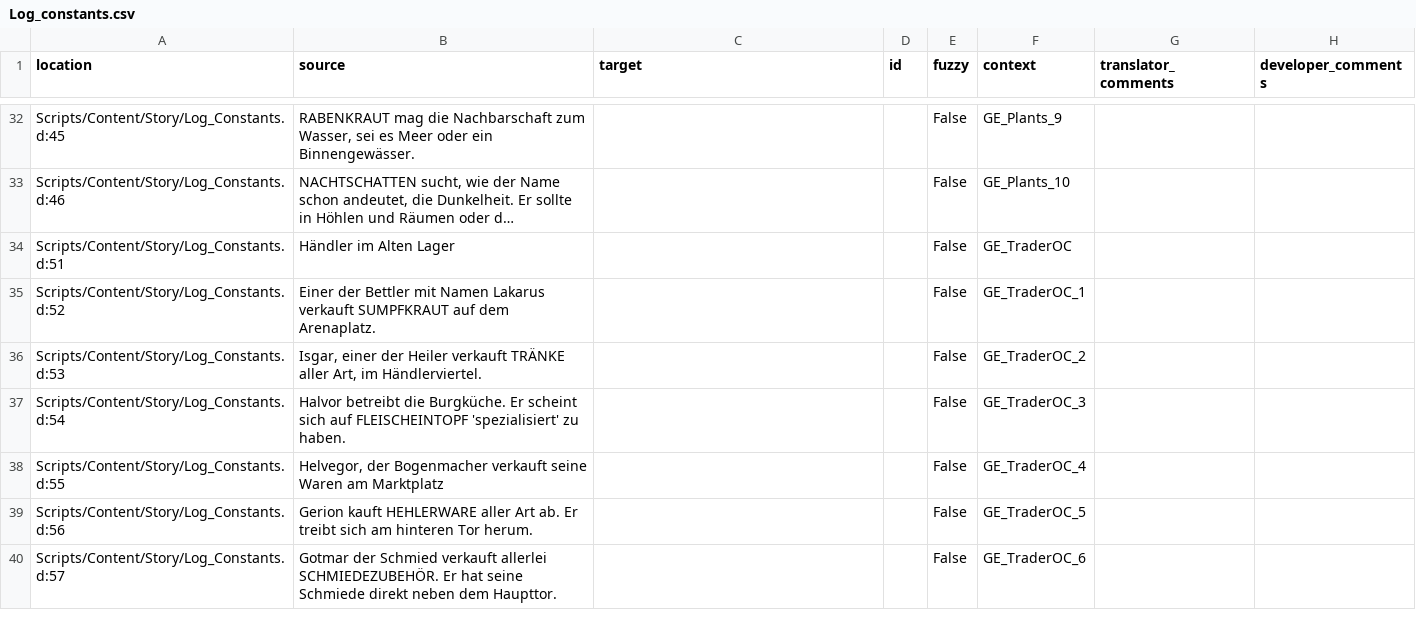
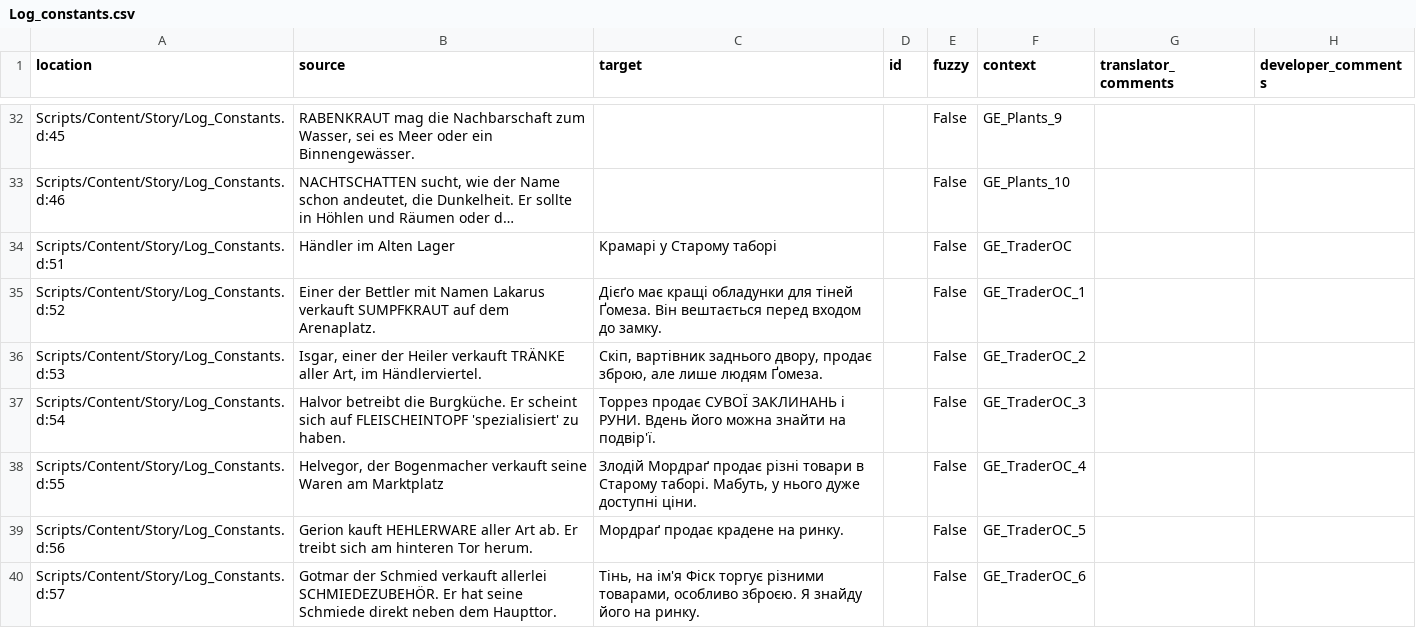
Before and after one commit to auronen/Gothic-Sequel-localization, a CSV file: .translations/uk/Log_constants.csv, drawn as a sheet; only a part is shown, gaps mark what is left out; long unchanged cells end in …; the diff covers the shown part only; the diff names each change by its address in the sheet, - before the commit and + after, or states it on an @@ line.

Commit message:
Translated using Weblate (Ukrainian)
Currently translated at 8.5% (17 of 198 strings)

Translation: Gothic Sequel/Log_constants
Translate-URL: http://weblate.cokoliv.eu/projects/gothic-sequel/log_constants/uk/

```diff
--- a/.translations/uk/Log_constants.csv
+++ b/.translations/uk/Log_constants.csv
-C34 (target): (empty)
+C34 (target): Крамарі у Старому таборі
-C35 (target): (empty)
+C35 (target): Дієґо має кращі обладунки для тіней Ґомеза. Він вештається перед входом до замку.
-C36 (target): (empty)
+C36 (target): Скіп, вартівник заднього двору, продає зброю, але лише людям Ґомеза.
-C37 (target): (empty)
+C37 (target): Торрез продає СУВОЇ ЗАКЛИНАНЬ і РУНИ. Вдень його можна знайти на подвір'ї.
-C38 (target): (empty)
+C38 (target): Злодій Мордраґ продає різні товари в Старому таборі. Мабуть, у нього дуже доступні ціни.
-C39 (target): (empty)
+C39 (target): Мордраґ продає крадене на ринку.
-C40 (target): (empty)
+C40 (target): Тінь, на ім'я Фіск торгує різними товарами, особливо зброєю. Я знайду його на ринку.
```
Also changed, not shown: 10 edited cells elsewhere in this file.
